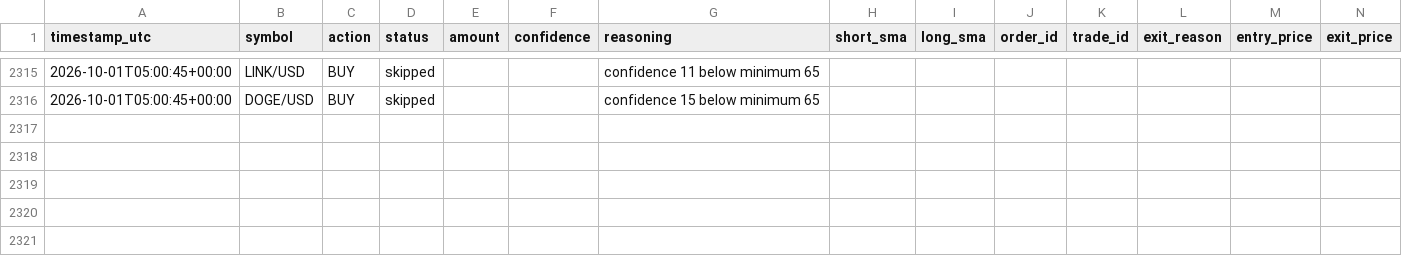
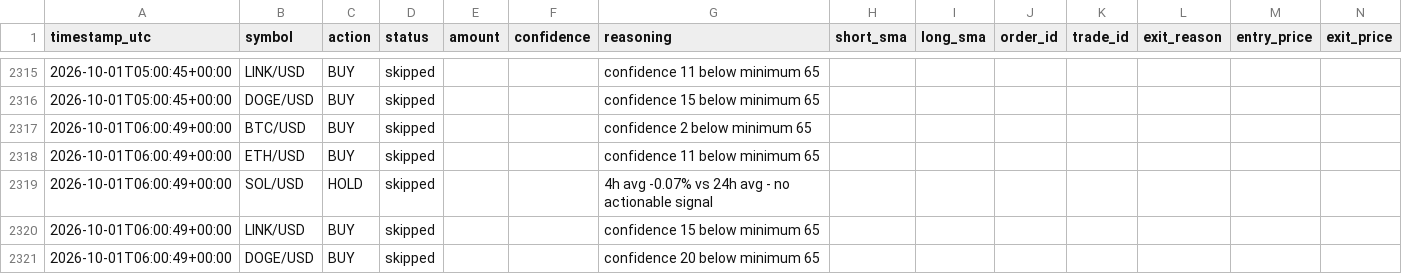
Before and after one commit to wheresej2k/crypto-trading-agent, a CSV file: logs/trade_log.csv, drawn as a sheet; only a part is shown, gaps mark what is left out; rows hold the shown columns only; the diff names each change by its address in the sheet, - before the commit and + after, or states it on an @@ line.

```diff
--- a/logs/trade_log.csv
+++ b/logs/trade_log.csv
+row 2317: 2026-10-01T06:00:49+00:00 | BTC/USD | BUY | skipped |  |  | confidence 2 below minimum 65
+row 2318: 2026-10-01T06:00:49+00:00 | ETH/USD | BUY | skipped |  |  | confidence 11 below minimum 65
+row 2319: 2026-10-01T06:00:49+00:00 | SOL/USD | HOLD | skipped |  |  | 4h avg -0.07% vs 24h avg - no actionable signal
+row 2320: 2026-10-01T06:00:49+00:00 | LINK/USD | BUY | skipped |  |  | confidence 15 below minimum 65
+row 2321: 2026-10-01T06:00:49+00:00 | DOGE/USD | BUY | skipped |  |  | confidence 20 below minimum 65
```
Also changed, not shown: 2 other files.
